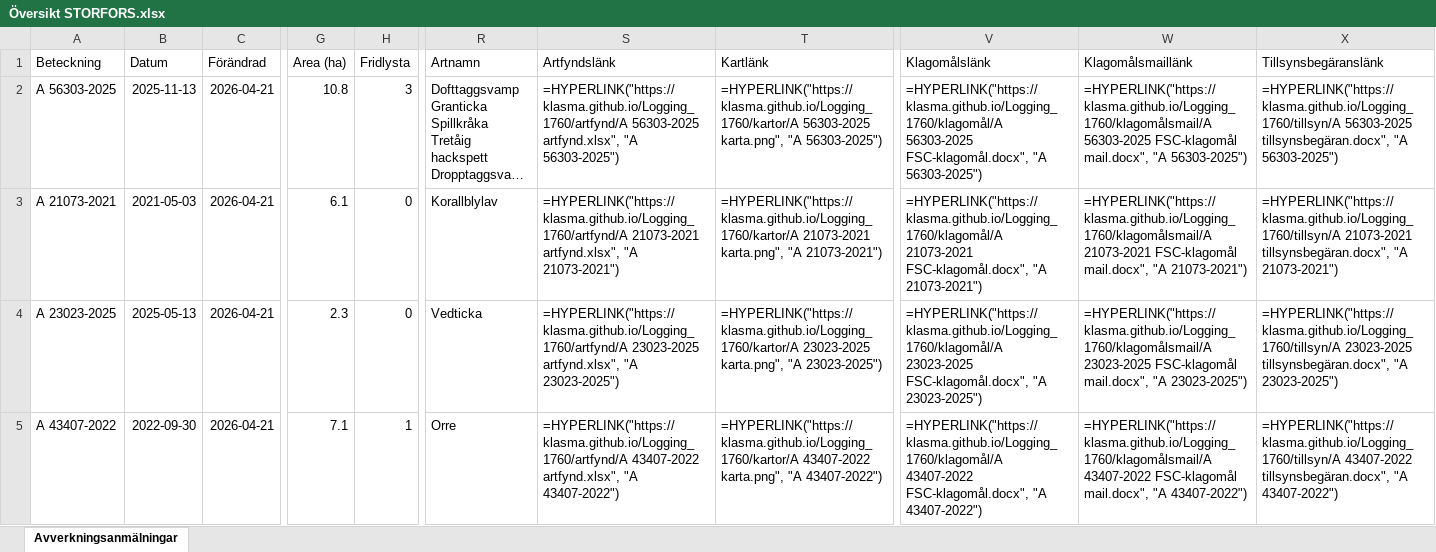
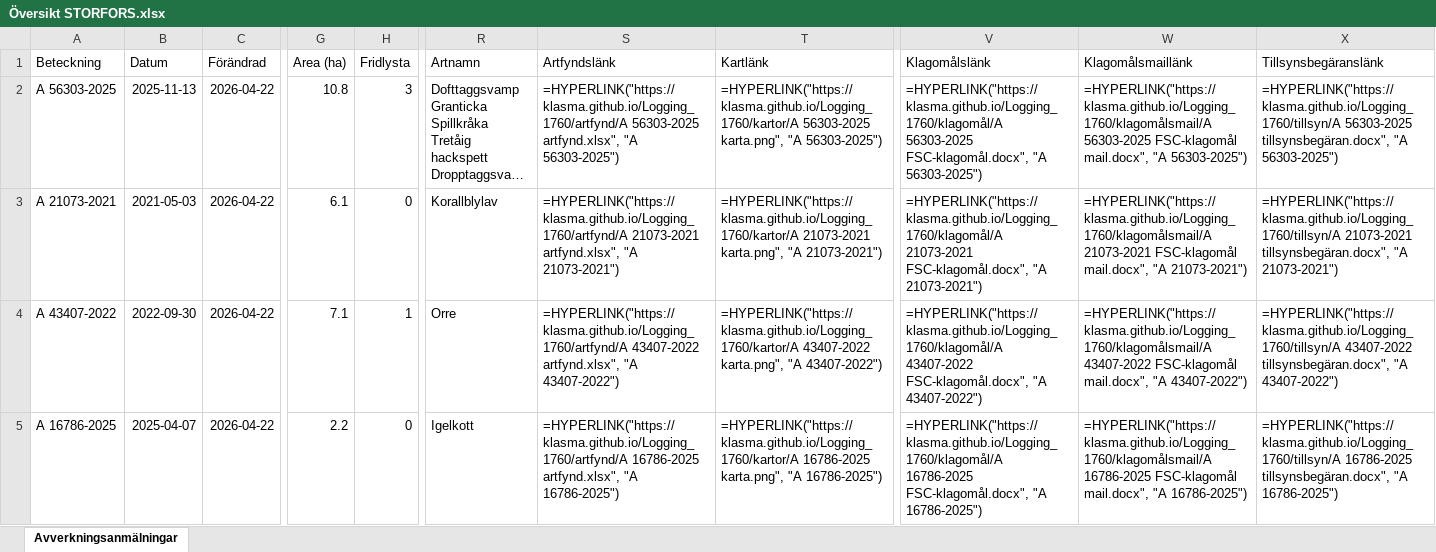
Before and after one commit to klasma/Logging_1760, an Excel workbook: Översikt STORFORS.xlsx, sheet Avverkningsanmälningar, drawn as a sheet; only a part is shown, gaps mark what is left out; long unchanged cells end in …; values as stored, in another font and other column widths than the file's, no borders; formulas without a stored value are shown as written; the diff covers the shown part only; the diff names each change by its address in the sheet, - before the commit and + after, or states it on an @@ line.

```diff
--- a/Översikt STORFORS.xlsx (sheet Avverkningsanmälningar)
+++ b/Översikt STORFORS.xlsx (sheet Avverkningsanmälningar)
-C2:C5 (Förändrad): 2026-04-21
+C2:C5 (Förändrad): 2026-04-22
-A4 (Beteckning): A 23023-2025
+A4 (Beteckning): A 43407-2022
-B4 (Datum): 2025-05-13
+B4 (Datum): 2022-09-30
-G4 (Area (ha)): 2.3
+G4 (Area (ha)): 7.1
-H4 (Fridlysta): 0
+H4 (Fridlysta): 1
-R4 (Artnamn): Vedticka
+R4 (Artnamn): Orre
-S4 (Artfyndslänk): =HYPERLINK("https://klasma.github.io/Logging_1760/artfynd/A 23023-2025 artfynd.xlsx", "A 23023-2025")
+S4 (Artfyndslänk): =HYPERLINK("https://klasma.github.io/Logging_1760/artfynd/A 43407-2022 artfynd.xlsx", "A 43407-2022")
-T4 (Kartlänk): =HYPERLINK("https://klasma.github.io/Logging_1760/kartor/A 23023-2025 karta.png", "A 23023-2025")
+T4 (Kartlänk): =HYPERLINK("https://klasma.github.io/Logging_1760/kartor/A 43407-2022 karta.png", "A 43407-2022")
-V4 (Klagomålslänk): =HYPERLINK("https://klasma.github.io/Logging_1760/klagomål/A 23023-2025 FSC-klagomål.docx", "A 23023-2025")
+V4 (Klagomålslänk): =HYPERLINK("https://klasma.github.io/Logging_1760/klagomål/A 43407-2022 FSC-klagomål.docx", "A 43407-2022")
-W4 (Klagomålsmaillänk): =HYPERLINK("https://klasma.github.io/Logging_1760/klagomålsmail/A 23023-2025 FSC-klagomål mail.docx", "A 23023-2025")
+W4 (Klagomålsmaillänk): =HYPERLINK("https://klasma.github.io/Logging_1760/klagomålsmail/A 43407-2022 FSC-klagomål mail.docx", "A 43407-2022")
-X4 (Tillsynsbegäranslänk): =HYPERLINK("https://klasma.github.io/Logging_1760/tillsyn/A 23023-2025 tillsynsbegäran.docx", "A 23023-2025")
+X4 (Tillsynsbegäranslänk): =HYPERLINK("https://klasma.github.io/Logging_1760/tillsyn/A 43407-2022 tillsynsbegäran.docx", "A 43407-2022")
-A5 (Beteckning): A 43407-2022
+A5 (Beteckning): A 16786-2025
-B5 (Datum): 2022-09-30
+B5 (Datum): 2025-04-07
-G5 (Area (ha)): 7.1
+G5 (Area (ha)): 2.2
-H5 (Fridlysta): 1
+H5 (Fridlysta): 0
-R5 (Artnamn): Orre
+R5 (Artnamn): Igelkott
-S5 (Artfyndslänk): =HYPERLINK("https://klasma.github.io/Logging_1760/artfynd/A 43407-2022 artfynd.xlsx", "A 43407-2022")
+S5 (Artfyndslänk): =HYPERLINK("https://klasma.github.io/Logging_1760/artfynd/A 16786-2025 artfynd.xlsx", "A 16786-2025")
-T5 (Kartlänk): =HYPERLINK("https://klasma.github.io/Logging_1760/kartor/A 43407-2022 karta.png", "A 43407-2022")
+T5 (Kartlänk): =HYPERLINK("https://klasma.github.io/Logging_1760/kartor/A 16786-2025 karta.png", "A 16786-2025")
-V5 (Klagomålslänk): =HYPERLINK("https://klasma.github.io/Logging_1760/klagomål/A 43407-2022 FSC-klagomål.docx", "A 43407-2022")
+V5 (Klagomålslänk): =HYPERLINK("https://klasma.github.io/Logging_1760/klagomål/A 16786-2025 FSC-klagomål.docx", "A 16786-2025")
-W5 (Klagomålsmaillänk): =HYPERLINK("https://klasma.github.io/Logging_1760/klagomålsmail/A 43407-2022 FSC-klagomål mail.docx", "A 43407-2022")
+W5 (Klagomålsmaillänk): =HYPERLINK("https://klasma.github.io/Logging_1760/klagomålsmail/A 16786-2025 FSC-klagomål mail.docx", "A 16786-2025")
-X5 (Tillsynsbegäranslänk): =HYPERLINK("https://klasma.github.io/Logging_1760/tillsyn/A 43407-2022 tillsynsbegäran.docx", "A 43407-2022")
+X5 (Tillsynsbegäranslänk): =HYPERLINK("https://klasma.github.io/Logging_1760/tillsyn/A 16786-2025 tillsynsbegäran.docx", "A 16786-2025")
```
Also changed, not shown: 862 edited cells elsewhere in this sheet, artfynd/A 16786-2025 artfynd.xlsx, artfynd/A 21073-2021 artfynd.xlsx, 47 other files.
